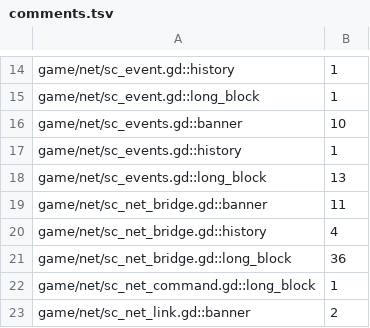
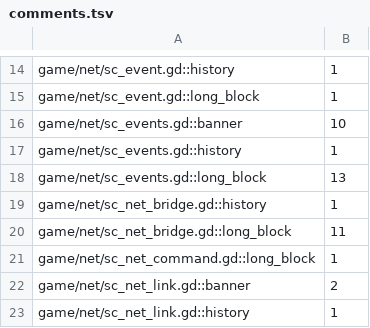
Before and after one commit to zees-games/mg-smash-copter, a TSV file: ci/efficiency/comments.tsv, drawn as a sheet; only a part is shown, gaps mark what is left out; the shorter side is filled out with more unchanged rows.

```diff
--- a/ci/efficiency/comments.tsv
+++ b/ci/efficiency/comments.tsv
@@ -18,5 +18,4 @@ game/net/sc_events.gd::history	1
 game/net/sc_events.gd::long_block	13
-game/net/sc_net_bridge.gd::banner	11
-game/net/sc_net_bridge.gd::history	4
-game/net/sc_net_bridge.gd::long_block	36
+game/net/sc_net_bridge.gd::history	1
+game/net/sc_net_bridge.gd::long_block	11
 game/net/sc_net_command.gd::long_block	1
```
Also changed, not shown: ci/efficiency/size.tsv, 7 other files.
